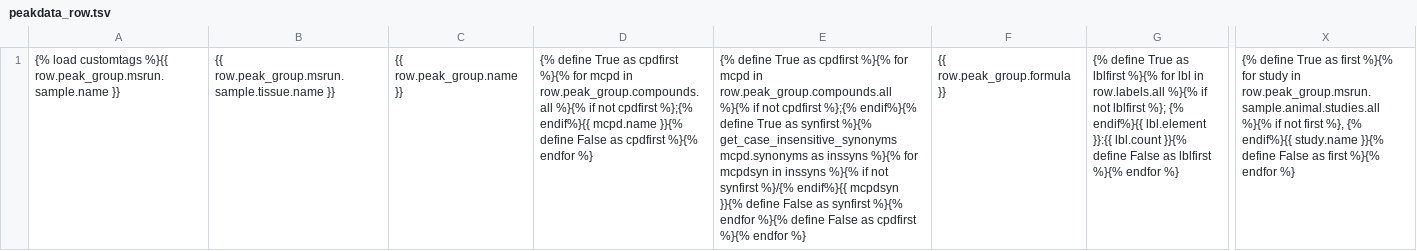
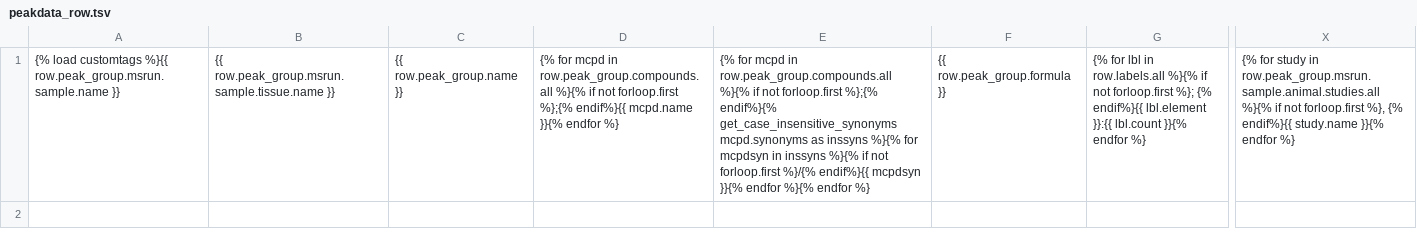
Before and after one commit to Princeton-LSI-ResearchComputing/tracebase, a TSV file: DataRepo/templates/DataRepo/search/downloads/peakdata_row.tsv, drawn as a sheet; only a part is shown, gaps mark what is left out; the diff names each change by its address in the sheet, - before the commit and + after, or states it on an @@ line.

Commit message:
Review issues.
Files checked in: DataRepo/templates/DataRepo/search/downloads/peakdata_row.tsv DataRepo/templates/DataRepo/search/results/peakdata.html

```diff
--- a/DataRepo/templates/DataRepo/search/downloads/peakdata_row.tsv
+++ b/DataRepo/templates/DataRepo/search/downloads/peakdata_row.tsv
-D1: {% define True as cpdfirst %}{% for mcpd in row.peak_group.compounds.all %}{% if not cpdfirst %};{% endif%}{{ mcpd.name }}{% define False as cpdfirst %}{% endfor %}
+D1: {% for mcpd in row.peak_group.compounds.all %}{% if not forloop.first %};{% endif%}{{ mcpd.name }}{% endfor %}
-E1: {% define True as cpdfirst %}{% for mcpd in row.peak_group.compounds.all %}{% if not cpdfirst %};{% endif%}{% define True as synfirst %}{% get_case_insensitive_synonyms mcpd.synonyms as inssyns %}{% for mcpdsyn in inssyns %}{% if not synfirst %}/{% endif%}{{ mcpdsyn }}{% define False as synfirst %}{% endfor %}{% define False as cpdfirst %}{% endfor…
+E1: {% for mcpd in row.peak_group.compounds.all %}{% if not forloop.first %};{% endif%}{% get_case_insensitive_synonyms mcpd.synonyms as inssyns %}{% for mcpdsyn in inssyns %}{% if not forloop.first %}/{% endif%}{{ mcpdsyn }}{% endfor %}{% endfor…
-G1: {% define True as lblfirst %}{% for lbl in row.labels.all %}{% if not lblfirst %}; {% endif%}{{ lbl.element }}:{{ lbl.count }}{% define False as lblfirst %}{% endfor %}
+G1: {% for lbl in row.labels.all %}{% if not forloop.first %}; {% endif%}{{ lbl.element }}:{{ lbl.count }}{% endfor %}
-X1: {% define True as first %}{% for study in row.peak_group.msrun.sample.animal.studies.all %}{% if not first %}, {% endif%}{{ study.name }}{% define False as first %}{% endfor %}
+X1: {% for study in row.peak_group.msrun.sample.animal.studies.all %}{% if not forloop.first %}, {% endif%}{{ study.name }}{% endfor %}
```
Also changed, not shown: 1 other file.
